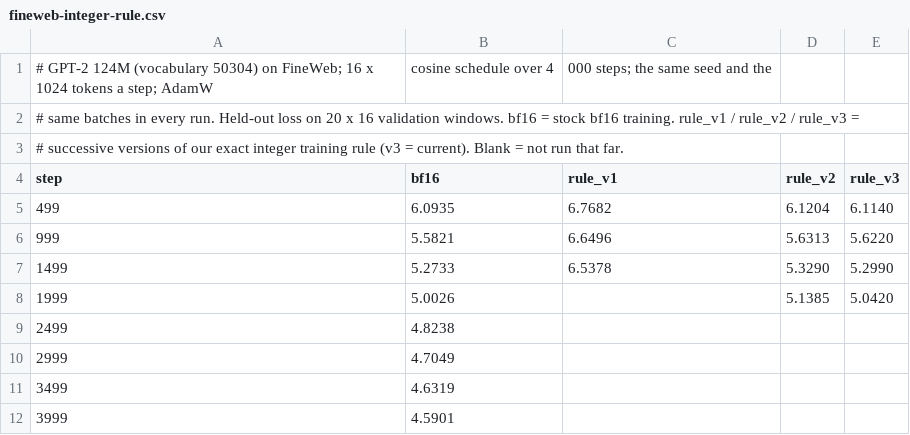
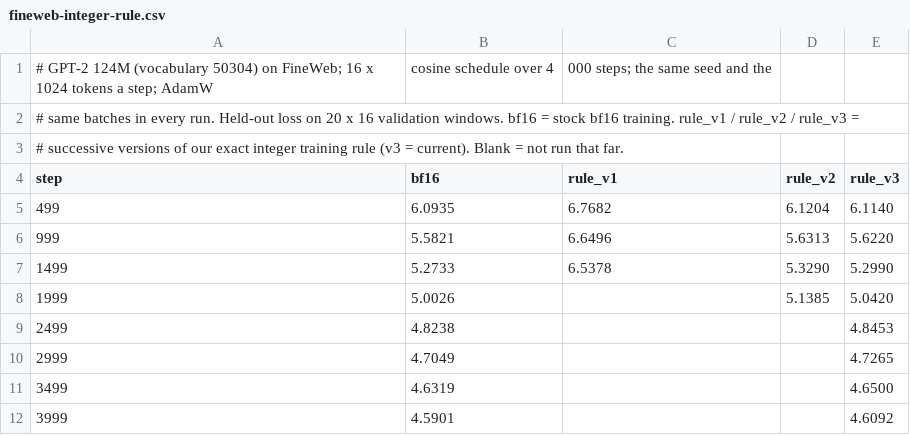
Before and after one commit to iamgahr/training-receipts, a CSV file: results/fineweb-integer-rule.csv, drawn as a sheet.

```diff
--- a/results/fineweb-integer-rule.csv
+++ b/results/fineweb-integer-rule.csv
@@ -8,5 +8,5 @@ step,bf16,rule_v1,rule_v2,rule_v3
 1999,5.0026,,5.1385,5.0420
-2499,4.8238,,,
-2999,4.7049,,,
-3499,4.6319,,,
-3999,4.5901,,,
+2499,4.8238,,,4.8453
+2999,4.7049,,,4.7265
+3499,4.6319,,,4.6500
+3999,4.5901,,,4.6092
```
Also changed, not shown: 1 other file.
